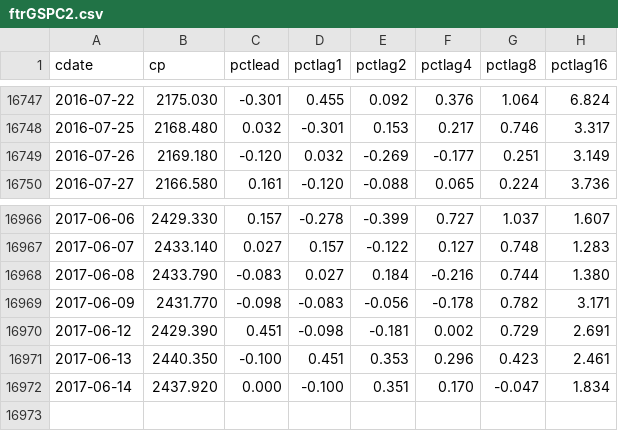
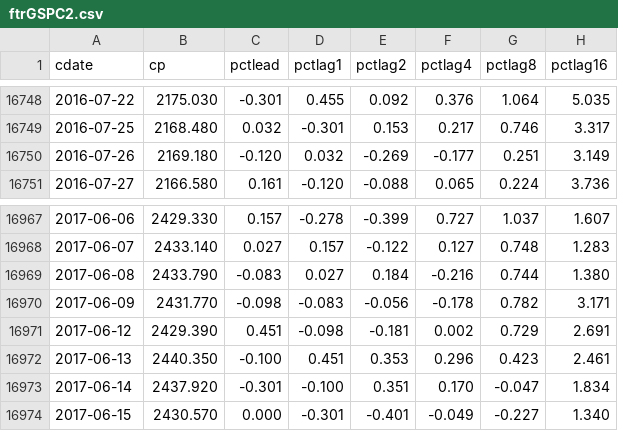
Before and after one commit to danbikle/spy611v2, a CSV file: public/csv/ftrGSPC2.csv, drawn as a sheet; only a part is shown, gaps mark what is left out; the diff covers the shown part only.

```diff
--- a/public/csv/ftrGSPC2.csv
+++ b/public/csv/ftrGSPC2.csv
@@ -16747,2 +16748,2 @@ cdate,cp,pctlead,pctlag1,pctlag2,pctlag4,pctlag8,pctlag16
-2016-07-22,2175.030,-0.301,0.455,0.092,0.376,1.064,6.824
+2016-07-22,2175.030,-0.301,0.455,0.092,0.376,1.064,5.035
 2016-07-25,2168.480,0.032,-0.301,0.153,0.217,0.746,3.317
@@ -16971,2 +16972,3 @@ cdate,cp,pctlead,pctlag1,pctlag2,pctlag4,pctlag8,pctlag16
 2017-06-13,2440.350,-0.100,0.451,0.353,0.296,0.423,2.461
-2017-06-14,2437.920,0.000,-0.100,0.351,0.170,-0.047,1.834
+2017-06-14,2437.920,-0.301,-0.100,0.351,0.170,-0.047,1.834
+2017-06-15,2430.570,0.000,-0.301,-0.401,-0.049,-0.227,1.340
```
Also changed, not shown: 1 added row and 31 edited cells elsewhere in this file, public/csv/GSPC2.csv, 2 other files.
